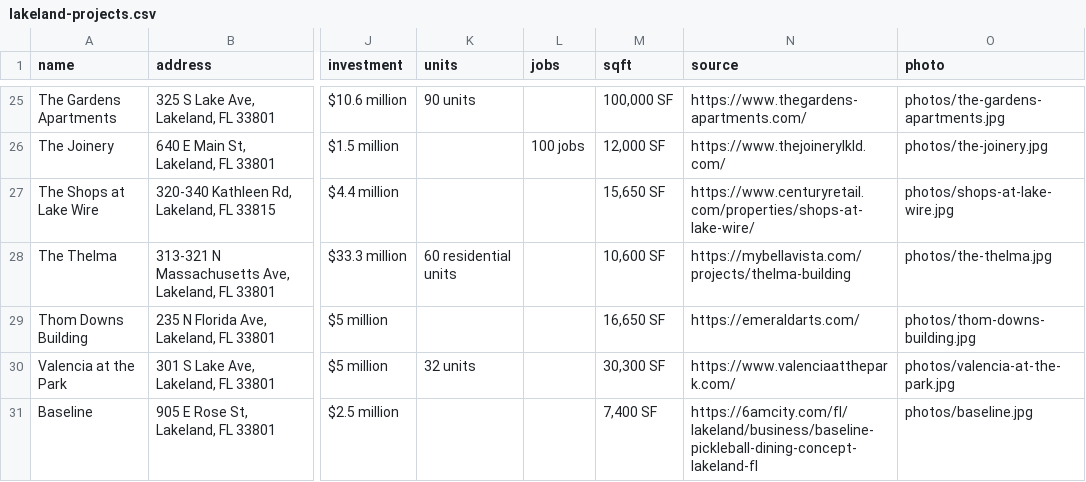
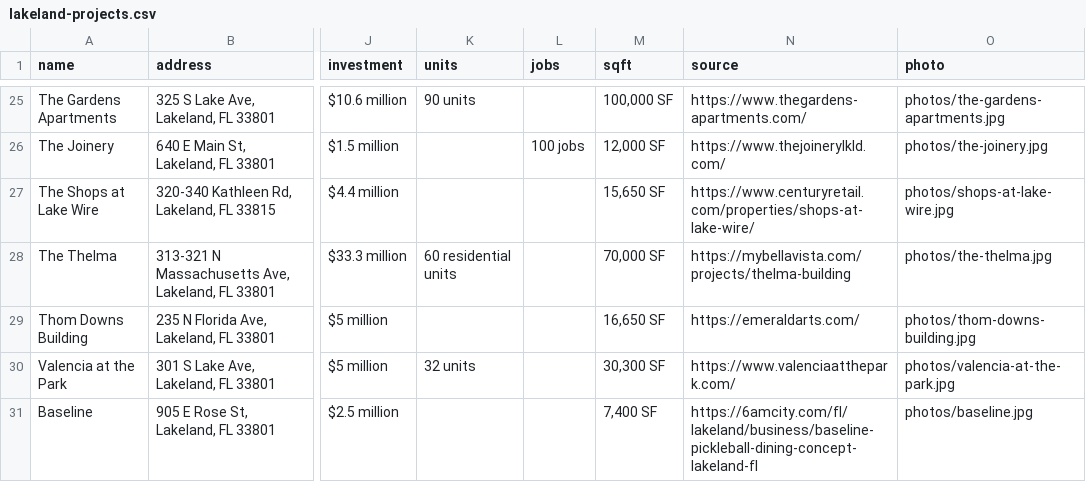
Before and after one commit to lakelandedc/lakeland-development-tracker, a CSV file: lakeland-projects.csv, drawn as a sheet; only a part is shown, gaps mark what is left out; the diff names each change by its address in the sheet, - before the commit and + after, or states it on an @@ line.

```diff
--- a/lakeland-projects.csv
+++ b/lakeland-projects.csv
-M28 (sqft): 10,600 SF
+M28 (sqft): 70,000 SF
```
